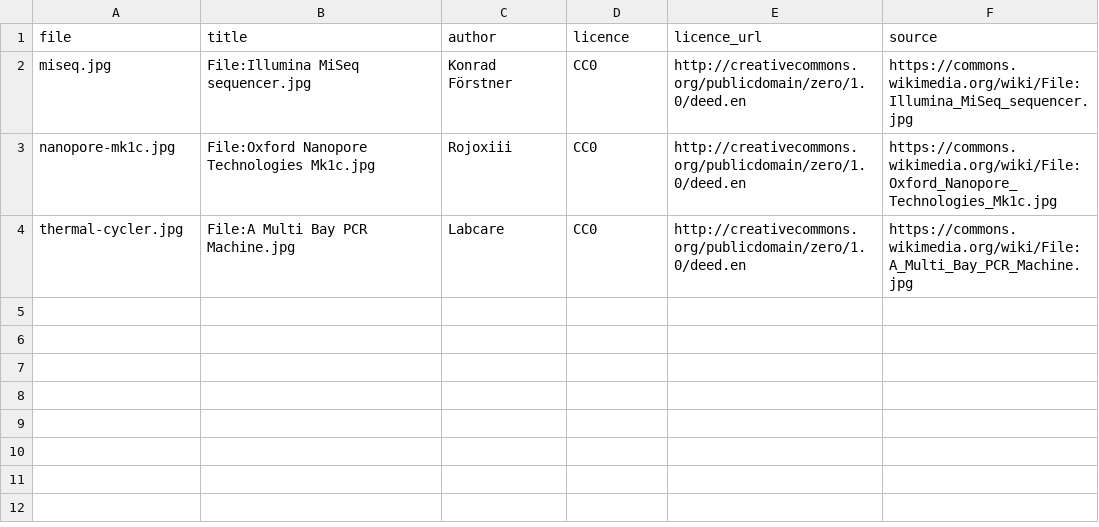
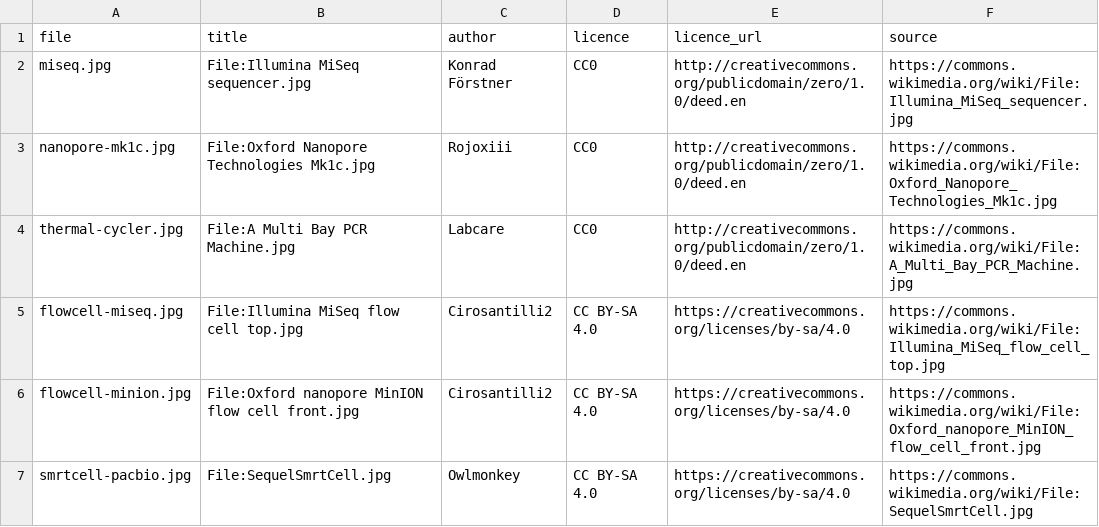
Before and after one commit to henriksson-lab/course_NGS, a TSV file: img/CREDITS.tsv, drawn as a sheet; the diff names each change by its address in the sheet, - before the commit and + after, or states it on an @@ line.

Commit message:
Add flow cells and a SMRT cell, and keep attribution beside each image
Widening to CC-BY-SA filled the gaps CC0 could not. The photographs are used
unmodified, so share-alike does not bite: a slide carrying a photograph is a
collection, not an adaptation.

- A MiSeq flow cell beside the lawn diagram, so the thing the diagram
  abstracts has a physical object next to it: a glass channel in a plastic
  cartridge, one lane.
- A PacBio SMRT cell beside the ZMW diagram, on the slide about watching one
  polymerase in real time.
- A MinION flow cell in a gloved hand on the loading slide, which shows both
  the scale and the port the library is pipetted into.

Each image now has a .md beside it carrying author, licence, licence URL,
source page and a note that nothing was changed, so the attribution travels
with the file rather than living only in a slide someone may later rewrite.
fetch_photo.py writes that sidecar automatically, and the three earlier
photographs were backfilled.

Checked: all six photographs in use have a sidecar and a credit on their
slide. Covaris, magnetic racks and the Chromium controller are still not
available under any usable licence.

```diff
--- a/img/CREDITS.tsv
+++ b/img/CREDITS.tsv
+row 5: flowcell-miseq.jpg | File:Illumina MiSeq flow cell top.jpg | Cirosantilli2 | CC BY-SA 4.0 | https://creativecommons.org/licenses/by-sa/4.0 | https://commons.wikimedia.org/wiki/File:Illumina_MiSeq_flow_cell_top.jpg
+row 6: flowcell-minion.jpg | File:Oxford nanopore MinION flow cell front.jpg | Cirosantilli2 | CC BY-SA 4.0 | https://creativecommons.org/licenses/by-sa/4.0 | https://commons.wikimedia.org/wiki/File:Oxford_nanopore_MinION_flow_cell_front.jpg
+row 7: smrtcell-pacbio.jpg | File:SequelSmrtCell.jpg | Owlmonkey | CC BY-SA 4.0 | https://creativecommons.org/licenses/by-sa/4.0 | https://commons.wikimedia.org/wiki/File:SequelSmrtCell.jpg
```
Also changed, not shown: 14 other files.
